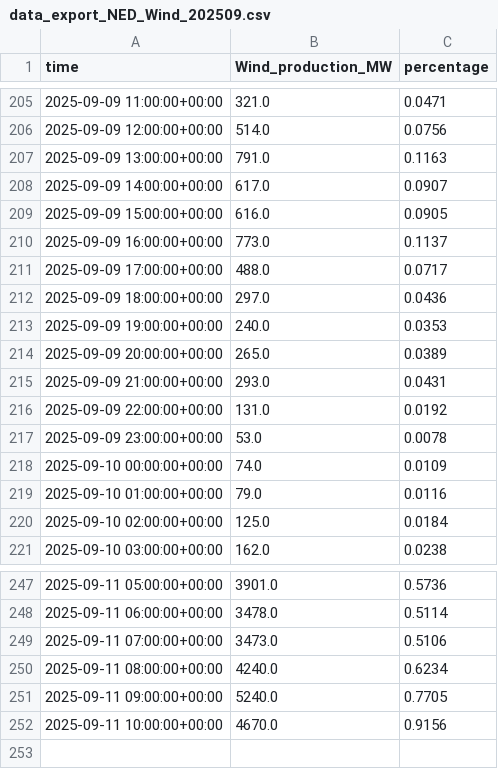
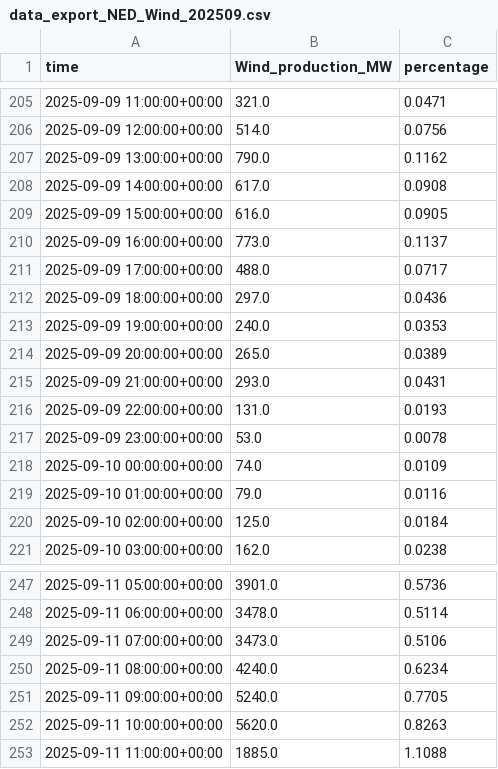
Before and after one commit to MaykThewessen/Solar-DA-value-EPEX---NED-api, a CSV file: data/data_export_NED_Wind_202509.csv, drawn as a sheet; only a part is shown, gaps mark what is left out.

```diff
--- a/data/data_export_NED_Wind_202509.csv
+++ b/data/data_export_NED_Wind_202509.csv
@@ -206,4 +206,4 @@ time,Wind_production_MW,percentage
 2025-09-09 12:00:00+00:00,514.0,0.0756
-2025-09-09 13:00:00+00:00,791.0,0.1163
-2025-09-09 14:00:00+00:00,617.0,0.0907
+2025-09-09 13:00:00+00:00,790.0,0.1162
+2025-09-09 14:00:00+00:00,617.0,0.0908
 2025-09-09 15:00:00+00:00,616.0,0.0905
@@ -215,3 +215,3 @@ time,Wind_production_MW,percentage
 2025-09-09 21:00:00+00:00,293.0,0.0431
-2025-09-09 22:00:00+00:00,131.0,0.0192
+2025-09-09 22:00:00+00:00,131.0,0.0193
 2025-09-09 23:00:00+00:00,53.0,0.0078
@@ -251,2 +251,3 @@ time,Wind_production_MW,percentage
 2025-09-11 09:00:00+00:00,5240.0,0.7705
-2025-09-11 10:00:00+00:00,4670.0,0.9156
+2025-09-11 10:00:00+00:00,5620.0,0.8263
+2025-09-11 11:00:00+00:00,1885.0,1.1088
```
Also changed, not shown: 35 other files.
